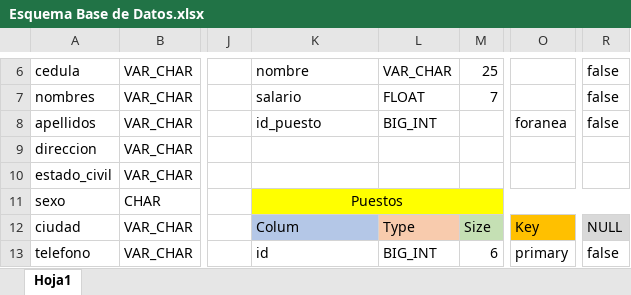
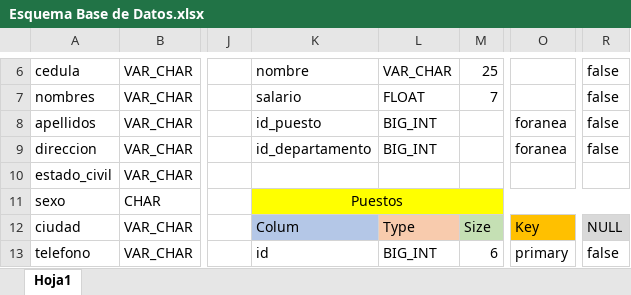
Before and after one commit to JorgeDanielOrtega/Administracion-de-Empleados.github.io, an Excel workbook: Esquema Base de Datos.xlsx, sheet Hoja1, drawn as a sheet; only a part is shown, gaps mark what is left out; values as stored, in another font and other column widths than the file's, no borders; the diff names each change by its address in the sheet, - before the commit and + after, or states it on an @@ line.

Commit message:
Conexion de la base de datos con la clase empresa

```diff
--- a/Esquema Base de Datos.xlsx (sheet Hoja1)
+++ b/Esquema Base de Datos.xlsx (sheet Hoja1)
-K9: (empty)
+K9: id_departamento
-L9: (empty)
+L9: BIG_INT
-O9: (empty)
+O9: foranea
-R9: (empty)
+R9: false
```
Also changed, not shown: 13 other files.
